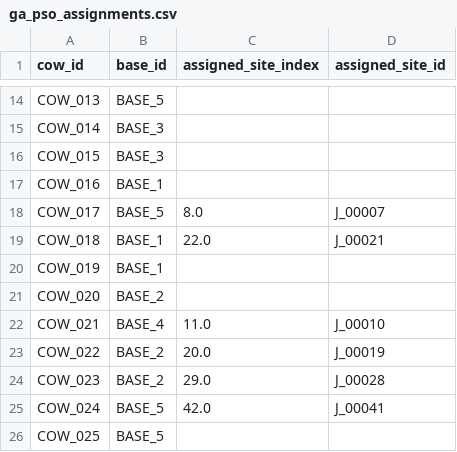
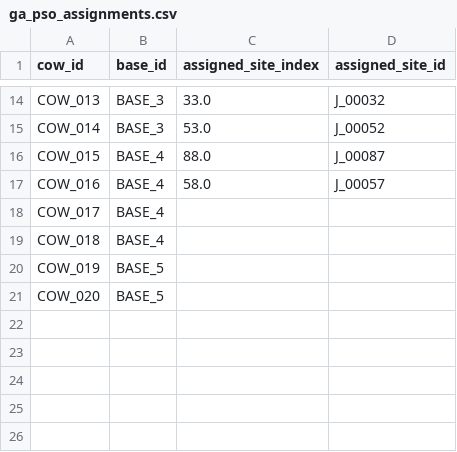
Before and after one commit to luuvinhloi/BTS_Restoration_Project, a CSV file: outputs/results/ga_pso_assignments.csv, drawn as a sheet; only a part is shown, gaps mark what is left out; the diff covers the shown part only; the diff names each change by its address in the sheet, - before the commit and + after, or states it on an @@ line.

```diff
--- a/outputs/results/ga_pso_assignments.csv
+++ b/outputs/results/ga_pso_assignments.csv
-B14 (base_id): BASE_5
+B14 (base_id): BASE_3
-C14 (assigned_site_index): (empty)
+C14 (assigned_site_index): 33.0
-D14 (assigned_site_id): (empty)
+D14 (assigned_site_id): J_00032
-C15 (assigned_site_index): (empty)
+C15 (assigned_site_index): 53.0
-D15 (assigned_site_id): (empty)
+D15 (assigned_site_id): J_00052
-B16 (base_id): BASE_3
+B16 (base_id): BASE_4
-C16 (assigned_site_index): (empty)
+C16 (assigned_site_index): 88.0
-D16 (assigned_site_id): (empty)
+D16 (assigned_site_id): J_00087
-B17 (base_id): BASE_1
+B17 (base_id): BASE_4
-C17 (assigned_site_index): (empty)
+C17 (assigned_site_index): 58.0
-D17 (assigned_site_id): (empty)
+D17 (assigned_site_id): J_00057
-B18 (base_id): BASE_5
+B18 (base_id): BASE_4
-C18 (assigned_site_index): 8.0
+C18 (assigned_site_index): (empty)
-D18 (assigned_site_id): J_00007
+D18 (assigned_site_id): (empty)
-B19 (base_id): BASE_1
+B19 (base_id): BASE_4
-C19 (assigned_site_index): 22.0
+C19 (assigned_site_index): (empty)
-D19 (assigned_site_id): J_00021
+D19 (assigned_site_id): (empty)
-B20 (base_id): BASE_1
+B20 (base_id): BASE_5
-B21 (base_id): BASE_2
+B21 (base_id): BASE_5
-row 22: COW_021 | BASE_4 | 11.0 | J_00010
-row 23: COW_022 | BASE_2 | 20.0 | J_00019
-row 24: COW_023 | BASE_2 | 29.0 | J_00028
-row 25: COW_024 | BASE_5 | 42.0 | J_00041
-row 26: COW_025 | BASE_5
```
Also changed, not shown: 32 edited cells elsewhere in this file, 8 other files.
